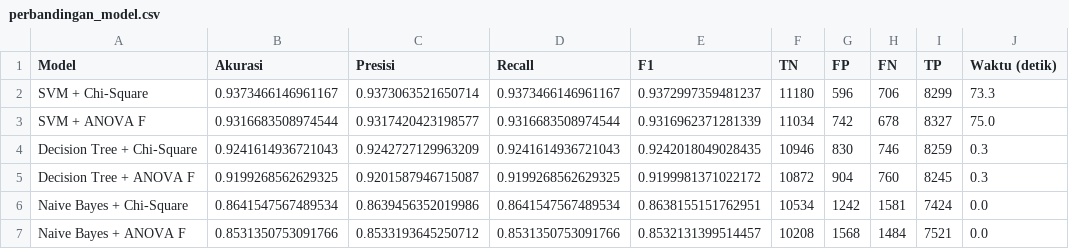
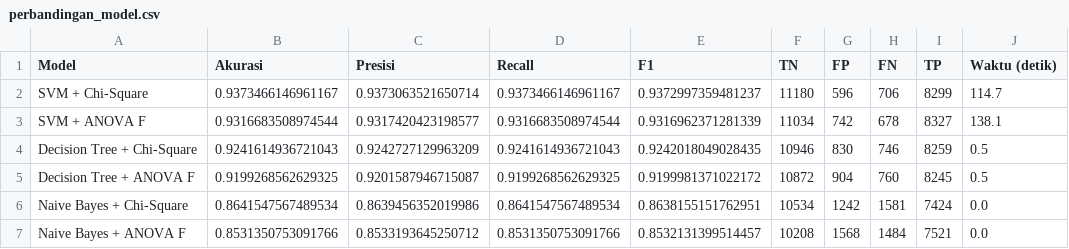
Before and after one commit to Cheszyalsohere/Machine-Learning-Lab, a CSV file: Pertemuan 8 - Klasifikasi/output/perbandingan_model.csv, drawn as a sheet.

Commit message:
refactor: kembalikan folder pertemuan 8 ke versi tugas awal

```diff
--- a/Pertemuan 8 - Klasifikasi/output/perbandingan_model.csv
+++ b/Pertemuan 8 - Klasifikasi/output/perbandingan_model.csv
@@ -1,6 +1,6 @@
 Model,Akurasi,Presisi,Recall,F1,TN,FP,FN,TP,Waktu (detik)
-SVM + Chi-Square,0.9373466146961167,0.9373063521650714,0.9373466146961167,0.9372997359481237,11180,596,706,8299,73.3
-SVM + ANOVA F,0.9316683508974544,0.9317420423198577,0.9316683508974544,0.9316962371281339,11034,742,678,8327,75.0
-Decision Tree + Chi-Square,0.9241614936721043,0.9242727129963209,0.9241614936721043,0.9242018049028435,10946,830,746,8259,0.3
-Decision Tree + ANOVA F,0.9199268562629325,0.9201587946715087,0.9199268562629325,0.9199981371022172,10872,904,760,8245,0.3
+SVM + Chi-Square,0.9373466146961167,0.9373063521650714,0.9373466146961167,0.9372997359481237,11180,596,706,8299,114.7
+SVM + ANOVA F,0.9316683508974544,0.9317420423198577,0.9316683508974544,0.9316962371281339,11034,742,678,8327,138.1
+Decision Tree + Chi-Square,0.9241614936721043,0.9242727129963209,0.9241614936721043,0.9242018049028435,10946,830,746,8259,0.5
+Decision Tree + ANOVA F,0.9199268562629325,0.9201587946715087,0.9199268562629325,0.9199981371022172,10872,904,760,8245,0.5
 Naive Bayes + Chi-Square,0.8641547567489534,0.8639456352019986,0.8641547567489534,0.8638155151762951,10534,1242,1581,7424,0.0
```
Also changed, not shown: 26 other files.
